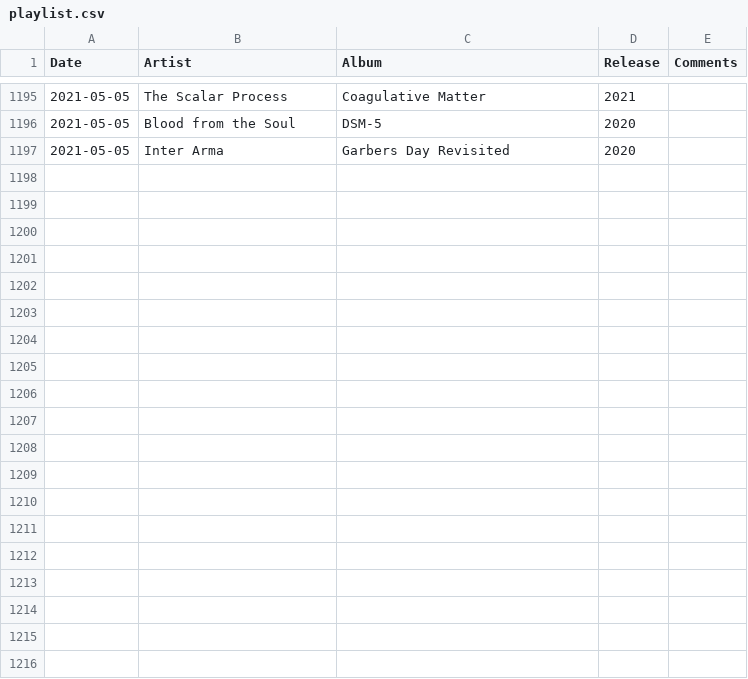
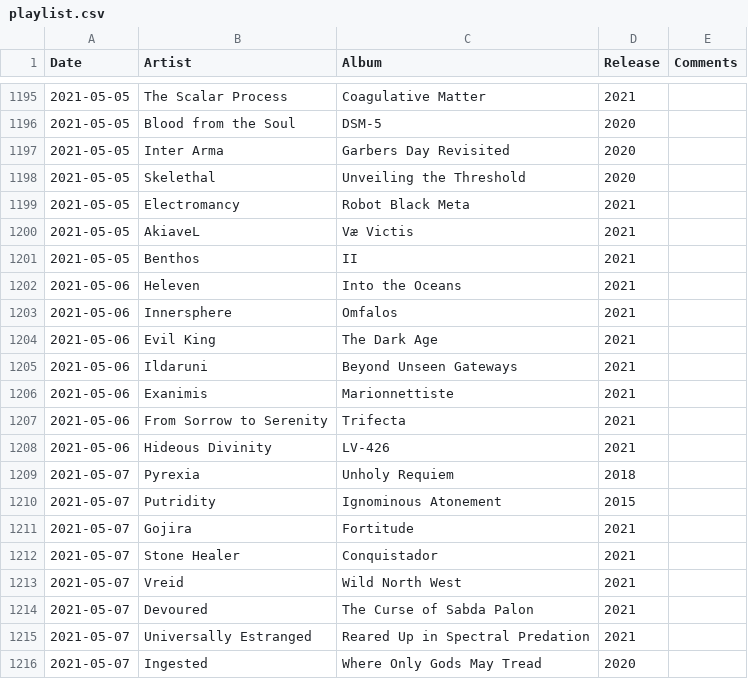
Before and after one commit to bilken/playlist, a CSV file: playlist.csv, drawn as a sheet; only a part is shown, gaps mark what is left out; the diff covers the shown part only; the diff names each change by its address in the sheet, - before the commit and + after, or states it on an @@ line.

Commit message:
2022-05-14

```diff
--- a/playlist.csv
+++ b/playlist.csv
+row 1198: 2021-05-05 | Skelethal | Unveiling the Threshold | 2020
+row 1199: 2021-05-05 | Electromancy | Robot Black Meta | 2021
+row 1200: 2021-05-05 | AkiaveL | Væ Victis | 2021
+row 1201: 2021-05-05 | Benthos | II | 2021
+row 1202: 2021-05-06 | Heleven | Into the Oceans | 2021
+row 1203: 2021-05-06 | Innersphere | Omfalos | 2021
+row 1204: 2021-05-06 | Evil King | The Dark Age | 2021
+row 1205: 2021-05-06 | Ildaruni | Beyond Unseen Gateways | 2021
+row 1206: 2021-05-06 | Exanimis | Marionnettiste | 2021
+row 1207: 2021-05-06 | From Sorrow to Serenity | Trifecta | 2021
+row 1208: 2021-05-06 | Hideous Divinity | LV-426 | 2021
+row 1209: 2021-05-07 | Pyrexia | Unholy Requiem | 2018
+row 1210: 2021-05-07 | Putridity | Ignominous Atonement | 2015
+row 1211: 2021-05-07 | Gojira | Fortitude | 2021
+row 1212: 2021-05-07 | Stone Healer | Conquistador | 2021
+row 1213: 2021-05-07 | Vreid | Wild North West | 2021
+row 1214: 2021-05-07 | Devoured | The Curse of Sabda Palon | 2021
+row 1215: 2021-05-07 | Universally Estranged | Reared Up in Spectral Predation | 2021
+row 1216: 2021-05-07 | Ingested | Where Only Gods May Tread | 2020
```
Also changed, not shown: 30 added rows and 2 edited cells elsewhere in this file.
